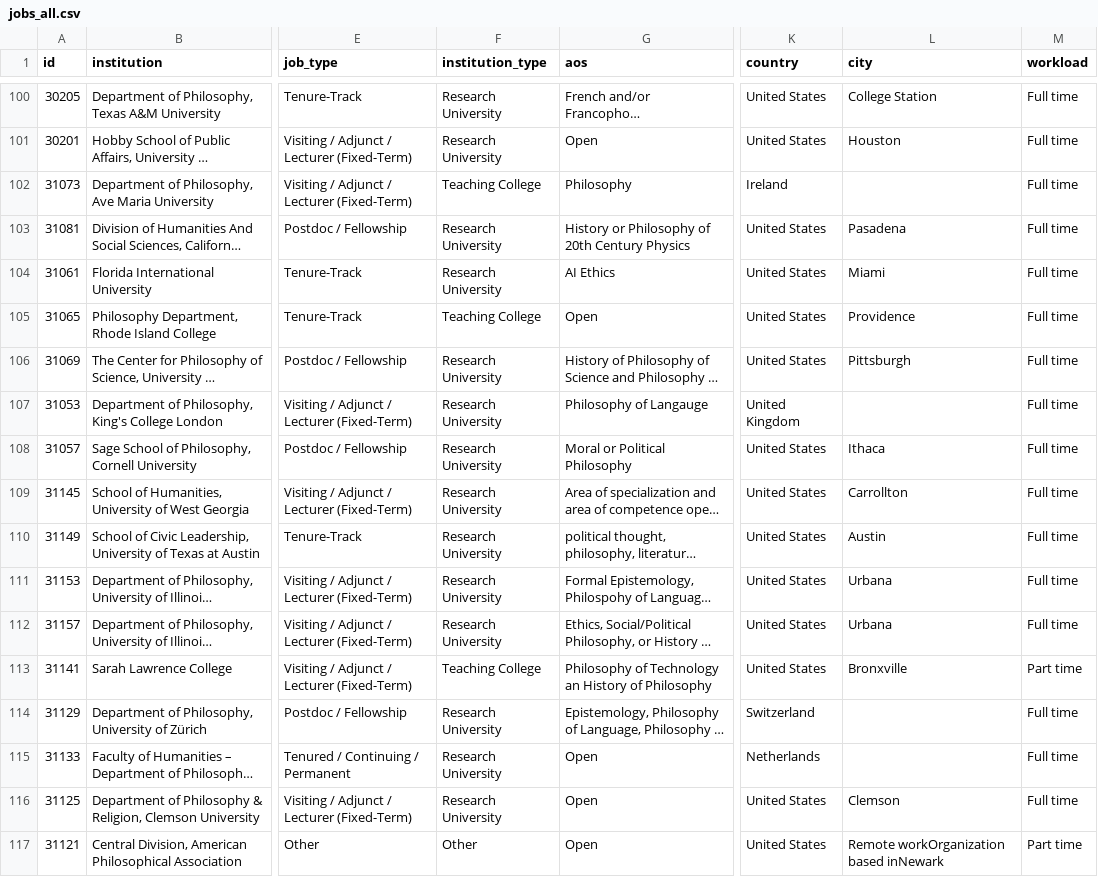
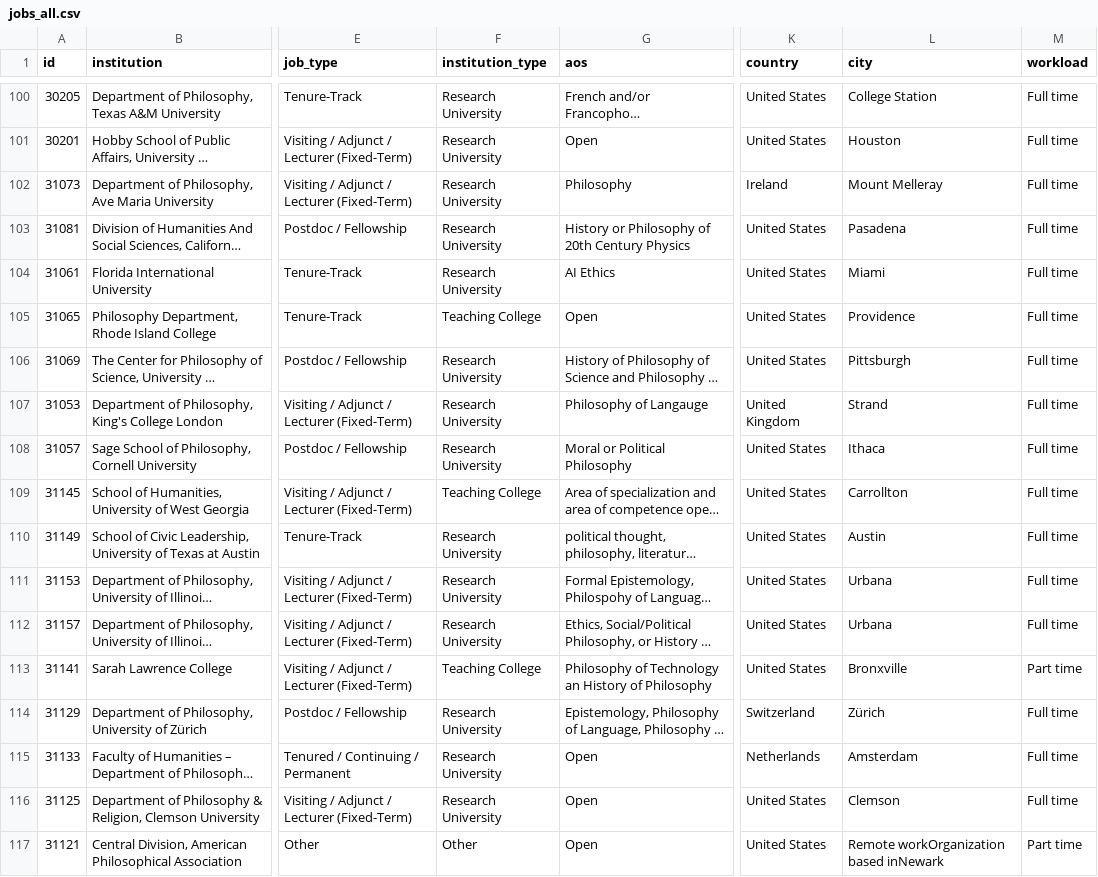
Before and after one commit to 7tzjtxxgh2-jpg/Claude-Phil-Jobs-Tracker, a CSV file: data/jobs_all.csv, drawn as a sheet; only a part is shown, gaps mark what is left out; long unchanged cells end in …; the diff covers the shown part only; the diff names each change by its address in the sheet, - before the commit and + after, or states it on an @@ line.

```diff
--- a/data/jobs_all.csv
+++ b/data/jobs_all.csv
-F102 (institution_type): Teaching College
+F102 (institution_type): Research University
-L102 (city): (empty)
+L102 (city): Mount Melleray
-L107 (city): (empty)
+L107 (city): Strand
-F109 (institution_type): Research University
+F109 (institution_type): Teaching College
-L114 (city): (empty)
+L114 (city): Zürich
-L115 (city): (empty)
+L115 (city): Amsterdam
```
Also changed, not shown: 80 edited cells elsewhere in this file, data/trends_weekly.csv, 6 other files.
